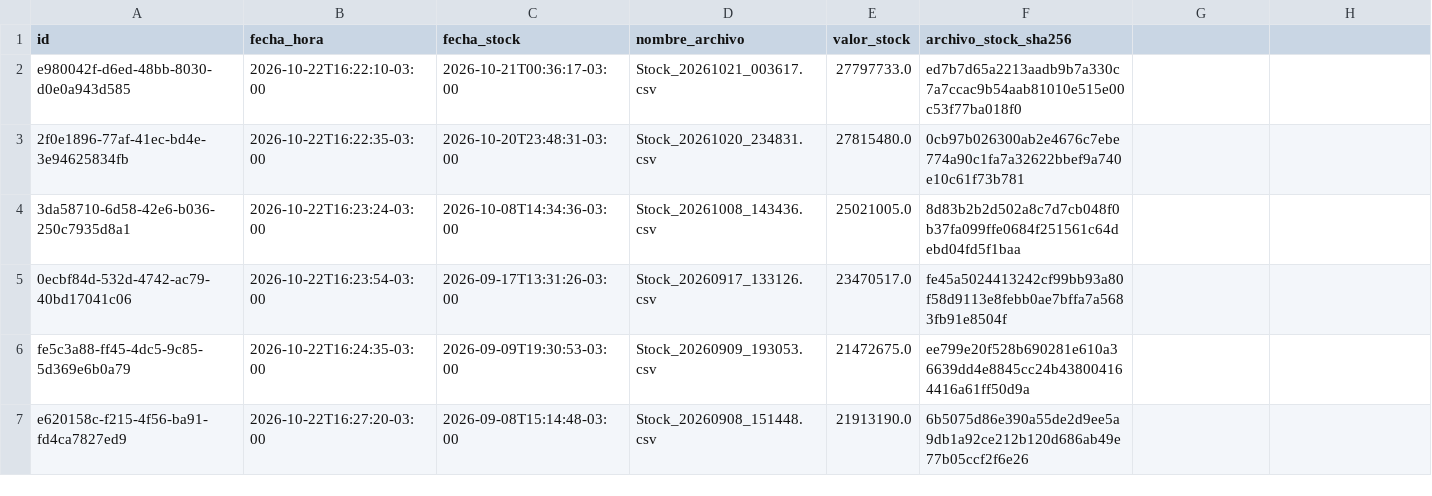
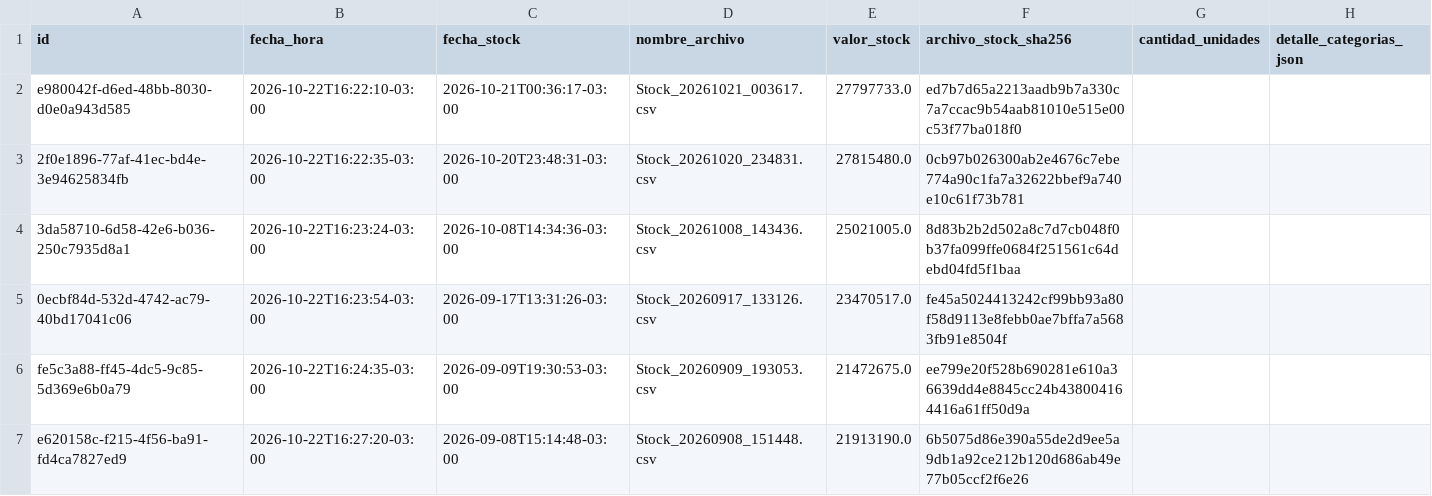
Before and after one commit to litomorin-source/grido-planner-labs, a CSV file: data/Historial_Valorizaciones_Stock.csv, drawn as a sheet; the diff names each change by its address in the sheet, - before the commit and + after, or states it on an @@ line.

```diff
--- a/data/Historial_Valorizaciones_Stock.csv
+++ b/data/Historial_Valorizaciones_Stock.csv
-G1: (empty)
+G1: cantidad_unidades
-H1: (empty)
+H1: detalle_categorias_json
```
Also changed, not shown: 14 other files.
